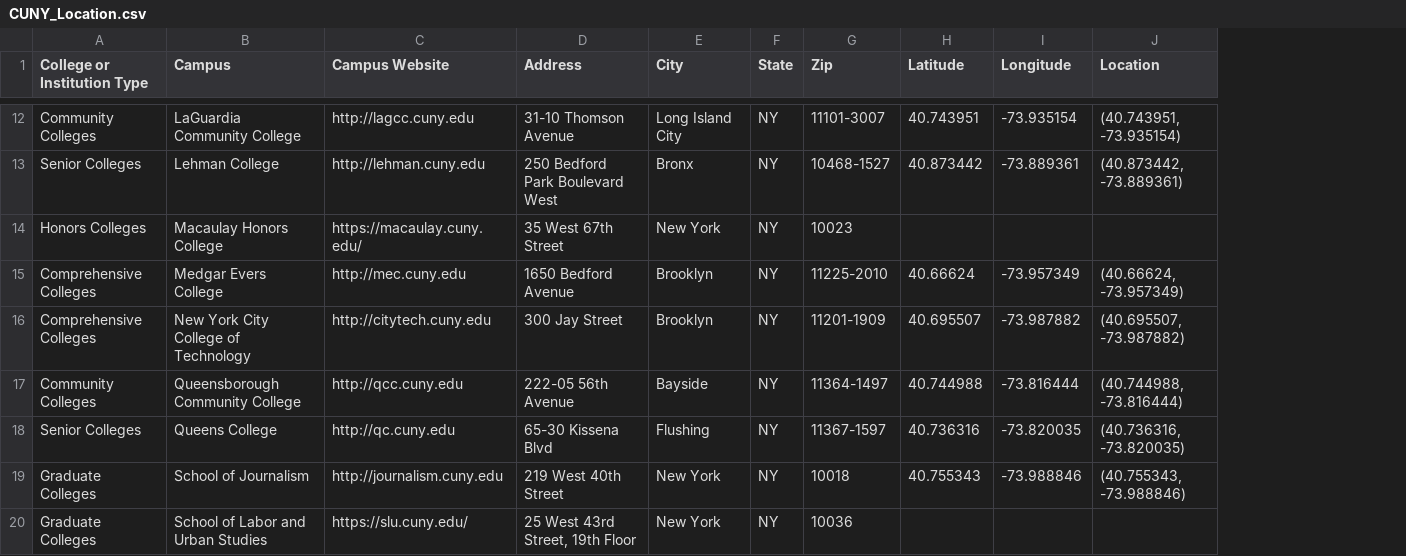
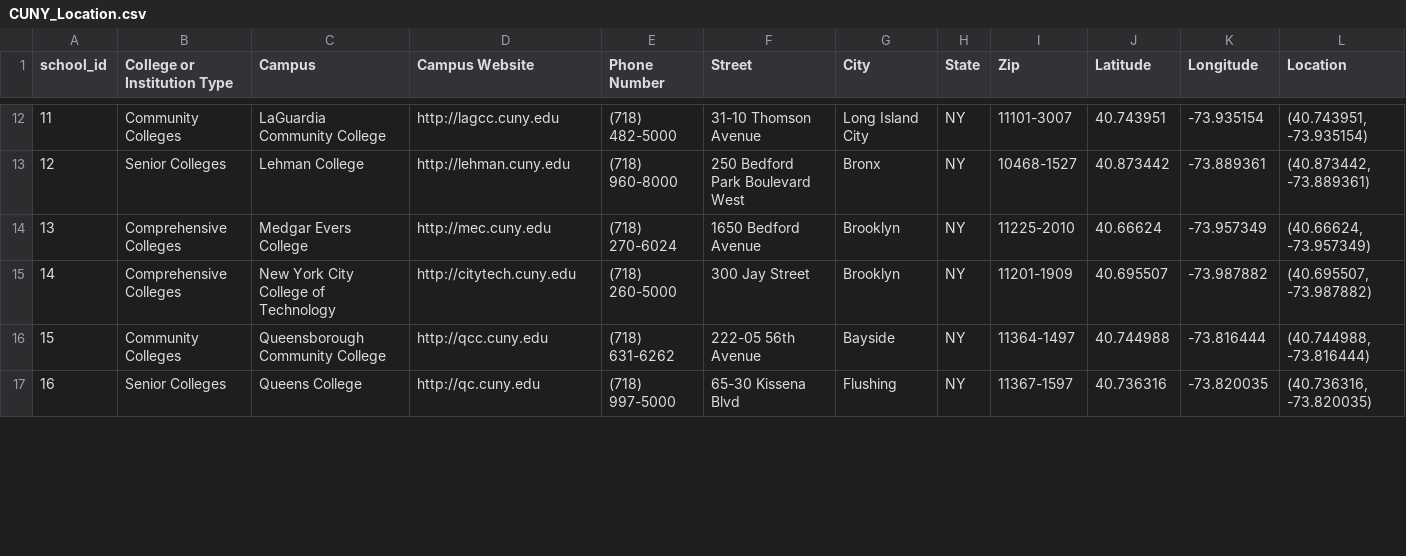
Before and after one commit to nursimadonuk/CUNY_HUB_Project, a CSV file: data/CUNY_Location.csv, drawn as a sheet; only a part is shown, gaps mark what is left out; removed rows and columns are numbered as before the commit, all else as after; the diff covers the shown part only; the diff names each change by its address in the sheet, - before the commit and + after, or states it on an @@ line.

Commit message:
added phone numbers etc

```diff
--- a/data/CUNY_Location.csv
+++ b/data/CUNY_Location.csv
+column A (school_id), rows 12-17: 11 | 12 | 13 | 14 | 15 | 16
+column E (Phone Number), rows 12-17: (718) 482-5000 | (718) 960-8000 | (718) 270-6024 | (718) 260-5000 | (718) 631-6262 | (718) 997-5000
-F1: Address
+F1: Street
-row 14: Honors Colleges | Macaulay Honors College | https://macaulay.cuny.edu/ | 35 West 67th Street | New York | NY | 10023
-row 19: Graduate Colleges | School of Journalism | http://journalism.cuny.edu | 219 West 40th Street | New York | NY | 10018 | 40.755343 | -73.988846 | (40.755343, -73.988846)
-row 20: Graduate Colleges | School of Labor and Urban Studies | https://slu.cuny.edu/ | 25 West 43rd Street, 19th Floor | New York | NY | 10036
```
Also changed, not shown: 5 removed rows elsewhere in this file, data/StudentInfo.csv, 1 other file.
